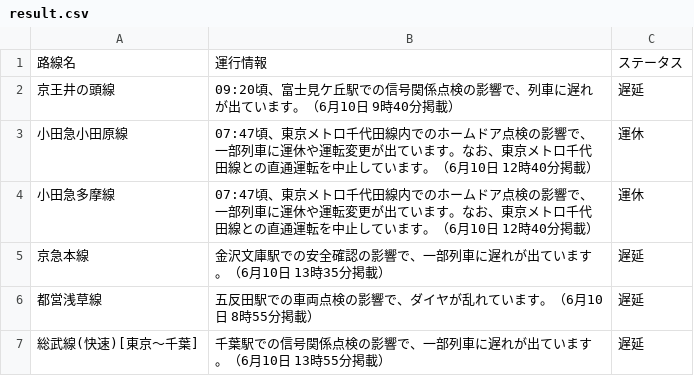
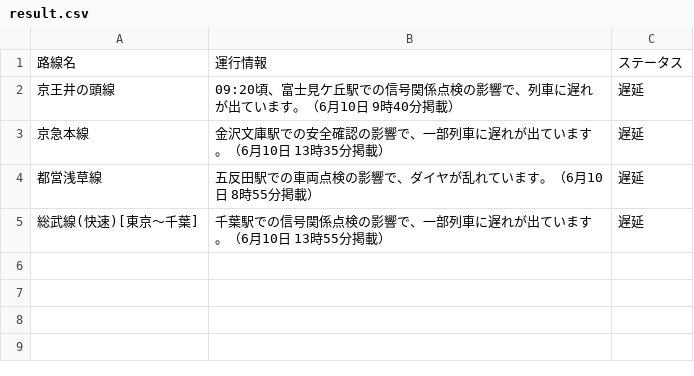
Before and after one commit to TakaoSenrioka/TrainViewHazama, a CSV file: public/result.csv, drawn as a sheet.

Commit message:
Auto update CSV files

```diff
--- a/public/result.csv
+++ b/public/result.csv
@@ -2,4 +2,2 @@
 京王井の頭線,09:20頃、富士見ケ丘駅での信号関係点検の影響で、列車に遅れが出ています。（6月10日 9時40分掲載）,遅延
-小田急小田原線,07:47頃、東京メトロ千代田線内でのホームドア点検の影響で、一部列車に運休や運転変更が出ています。なお、東京メトロ千代田線との直通運転を中止しています。（6月10日 12時40分掲載）,運休
-小田急多摩線,07:47頃、東京メトロ千代田線内でのホームドア点検の影響で、一部列車に運休や運転変更が出ています。なお、東京メトロ千代田線との直通運転を中止しています。（6月10日 12時40分掲載）,運休
 京急本線,金沢文庫駅での安全確認の影響で、一部列車に遅れが出ています。（6月10日 13時35分掲載）,遅延
```
